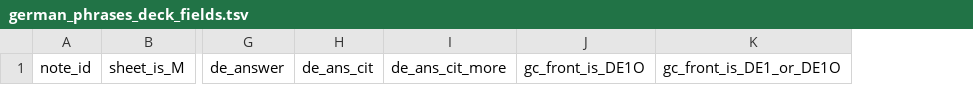
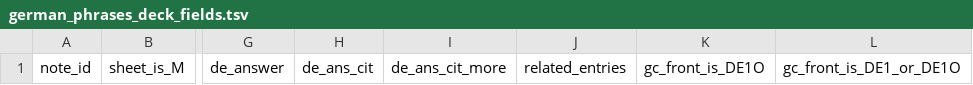
Before and after one commit to ghrgriner/advanced-german-phrases-etal, a TSV file: output/german_phrases_deck_fields.tsv, drawn as a sheet; only a part is shown, gaps mark what is left out; the diff names each change by its address in the sheet, - before the commit and + after, or states it on an @@ line.

```diff
--- a/output/german_phrases_deck_fields.tsv
+++ b/output/german_phrases_deck_fields.tsv
+column J, row 1: related_entries
```
Also changed, not shown: output/german_phrases_etal.tsv, 4 other files.
